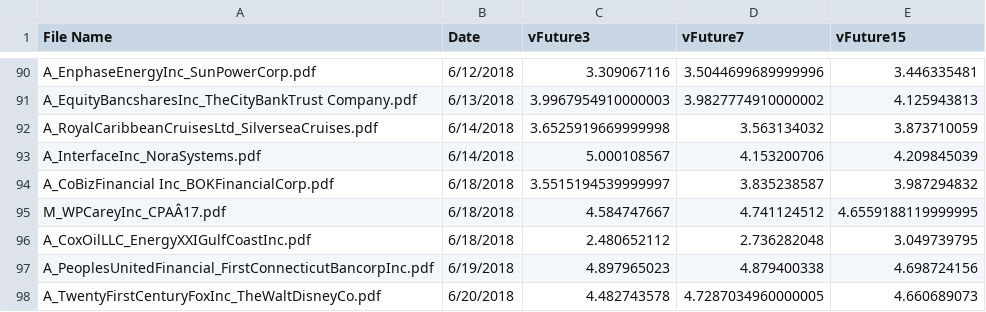
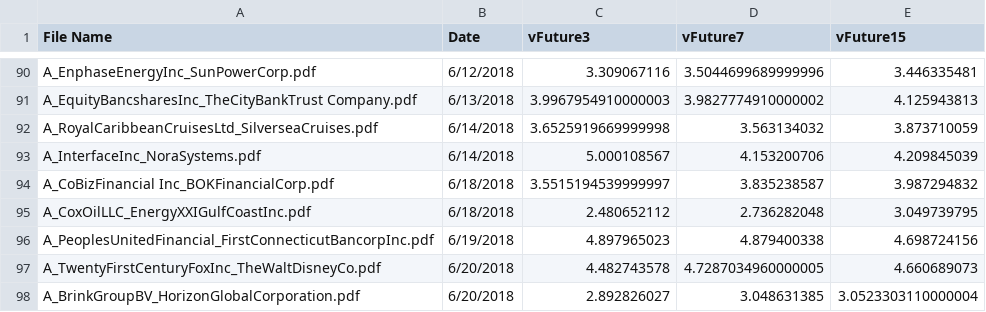
Before and after one commit to samyak19098/multimodal-mixup-staging, a CSV file: m3a/Y_Volatility.csv, drawn as a sheet; only a part is shown, gaps mark what is left out; the shorter side is filled out with more unchanged rows.

Commit message:
fix

```diff
--- a/m3a/Y_Volatility.csv
+++ b/m3a/Y_Volatility.csv
@@ -94,3 +94,2 @@ A_InterfaceInc_NoraSystems.pdf,6/14/2018,5.000108567,4.153200706,4.209845039
 A_CoBizFinancial Inc_BOKFinancialCorp.pdf,6/18/2018,3.5515194539999997,3.835238587,3.987294832
-M_WPCareyInc_CPAÂ17.pdf,6/18/2018,4.584747667,4.741124512,4.6559188119999995
 A_CoxOilLLC_EnergyXXIGulfCoastInc.pdf,6/18/2018,2.480652112,2.736282048,3.049739795
```
